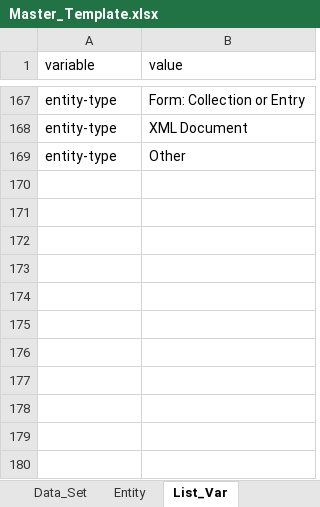
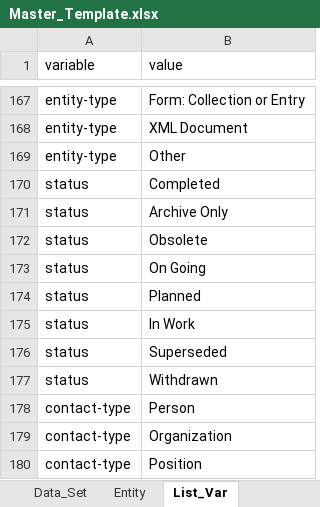
Before and after one commit to andybeet/inportxml, an Excel workbook: inst/Master_Template.xlsx, sheet List_Var, drawn as a sheet; only a part is shown, gaps mark what is left out; values as stored, in another font and other column widths than the file's, no borders; the diff names each change by its address in the sheet, - before the commit and + after, or states it on an @@ line.

```diff
--- a/inst/Master_Template.xlsx (sheet List_Var)
+++ b/inst/Master_Template.xlsx (sheet List_Var)
+row 170: status | Completed
+row 171: status | Archive Only
+row 172: status | Obsolete
+row 173: status | On Going
+row 174: status | Planned
+row 175: status | In Work
+row 176: status | Superseded
+row 177: status | Withdrawn
+row 178: contact-type | Person
+row 179: contact-type | Organization
+row 180: contact-type | Position
```
Also changed, not shown: sheet Data_Set, sheet Entity, formulas that keep their value.
